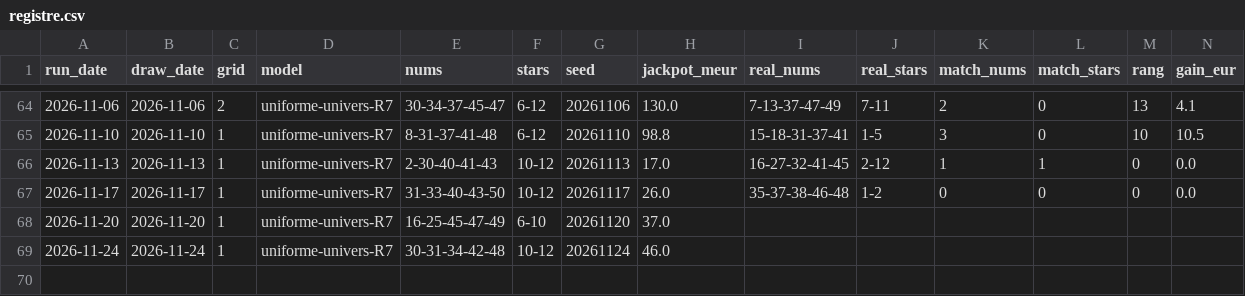
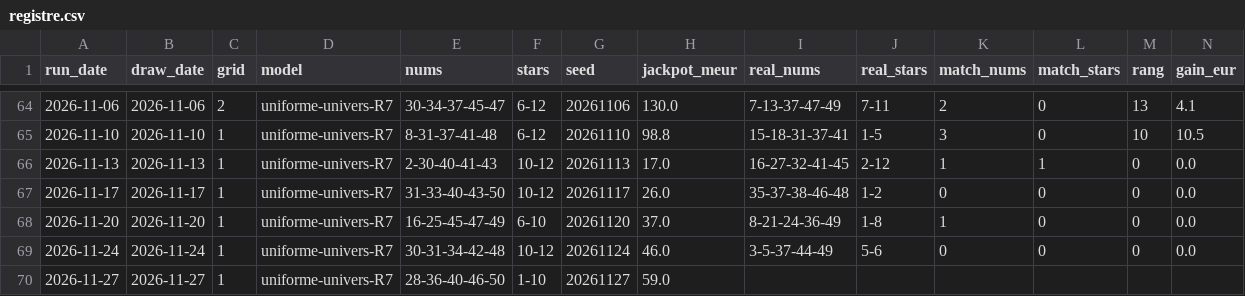
Before and after one commit to chg637/qsc-euromillions, a CSV file: output/registre.csv, drawn as a sheet; only a part is shown, gaps mark what is left out; rows hold the shown columns only; the diff names each change by its address in the sheet, - before the commit and + after, or states it on an @@ line.

```diff
--- a/output/registre.csv
+++ b/output/registre.csv
-I68 (real_nums): (empty)
+I68 (real_nums): 8-21-24-36-49
-J68 (real_stars): (empty)
+J68 (real_stars): 1-8
-K68 (match_nums): (empty)
+K68 (match_nums): 1
-L68:L69 (match_stars): (empty)
+L68:L69 (match_stars): 0
-M68:M69 (rang): (empty)
+M68:M69 (rang): 0
-N68:N69 (gain_eur): (empty)
+N68:N69 (gain_eur): 0.0
-I69 (real_nums): (empty)
+I69 (real_nums): 3-5-37-44-49
-J69 (real_stars): (empty)
+J69 (real_stars): 5-6
-K69 (match_nums): (empty)
+K69 (match_nums): 0
+row 70: 2026-11-27 | 2026-11-27 | 1 | uniforme-univers-R7 | 28-36-40-46-50 | 1-10 | 20261127 | 59.0
```
Also changed, not shown: euromillions_MASTER.csv, euromillions_PRIZES.csv, 6 other files.
